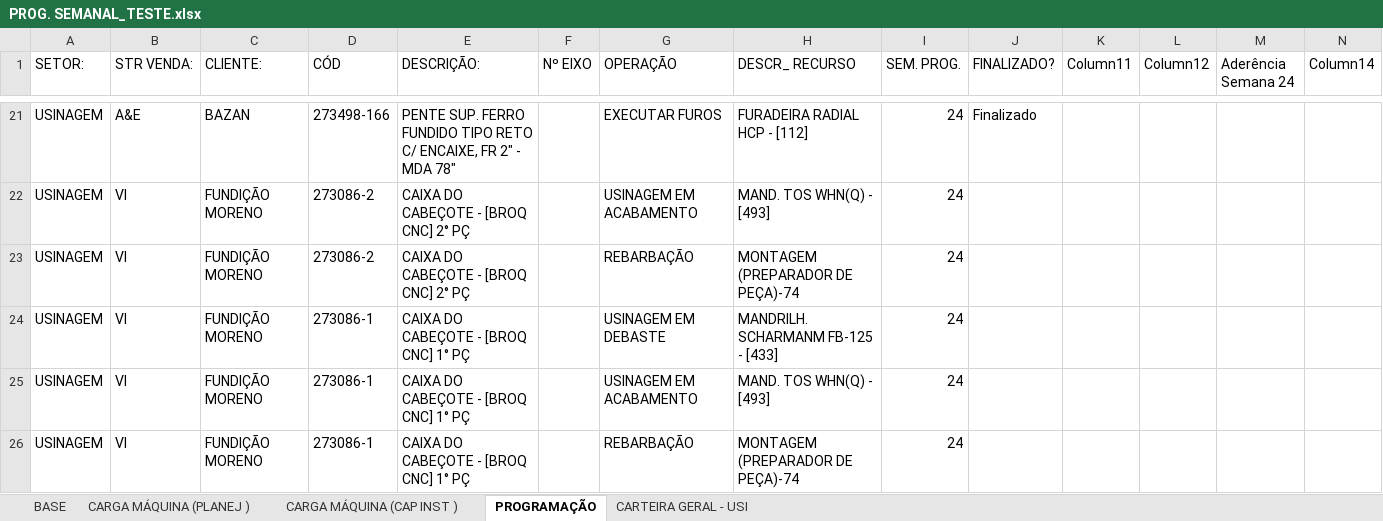
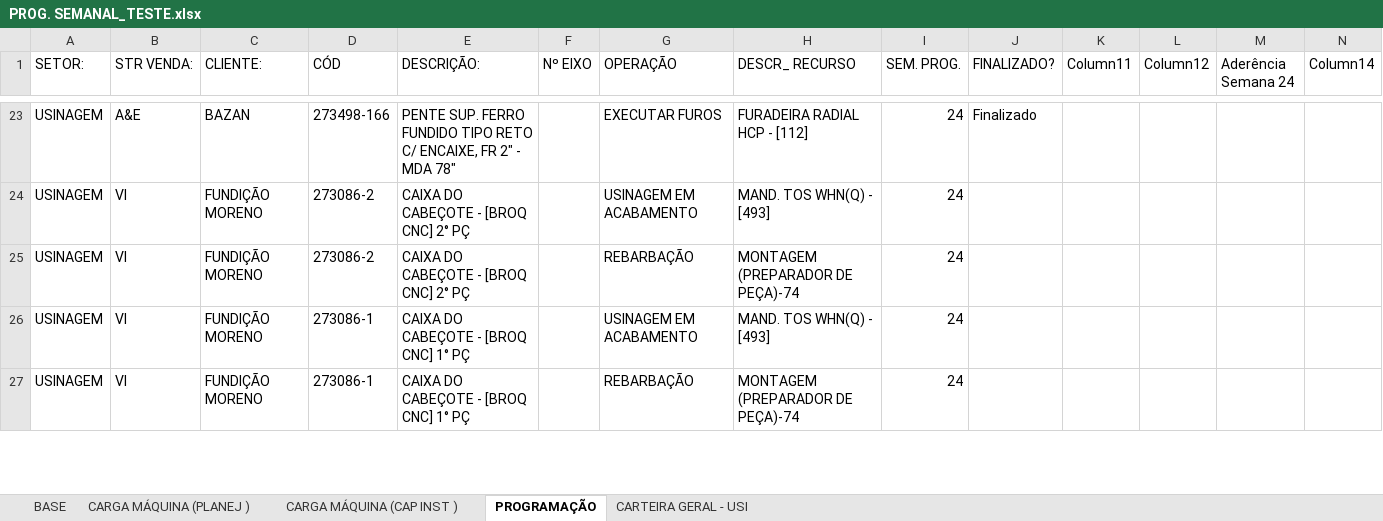
Before and after one commit to gilmarcosta2812200-hash/Progr_MECAL.html, an Excel workbook: PROG. SEMANAL_TESTE.xlsx, sheet PROGRAMAÇÃO, drawn as a sheet; only a part is shown, gaps mark what is left out; values as stored, in another font and other column widths than the file's, no borders; table styles not drawn; removed rows and columns are numbered as before the commit, all else as after; rows hold the shown columns only; the diff covers the shown part only; the diff names each change by its address in the sheet, - before the commit and + after, or states it on an @@ line.

```diff
--- a/PROG. SEMANAL_TESTE.xlsx (sheet PROGRAMAÇÃO)
+++ b/PROG. SEMANAL_TESTE.xlsx (sheet PROGRAMAÇÃO)
-row 24: USINAGEM | VI | FUNDIÇÃO MORENO | 273086-1 | CAIXA DO CABEÇOTE - [BROQ CNC] 1° PÇ |  | USINAGEM EM DEBASTE | MANDRILH. SCHARMANM FB-125 - [433] | 24
```
Also changed, not shown: 4 added rows and 6 edited cells elsewhere in this sheet, sheet BASE, sheet CARGA MÁQUINA (PLANEJ ), sheet CARGA MÁQUINA (CAP INST ).
